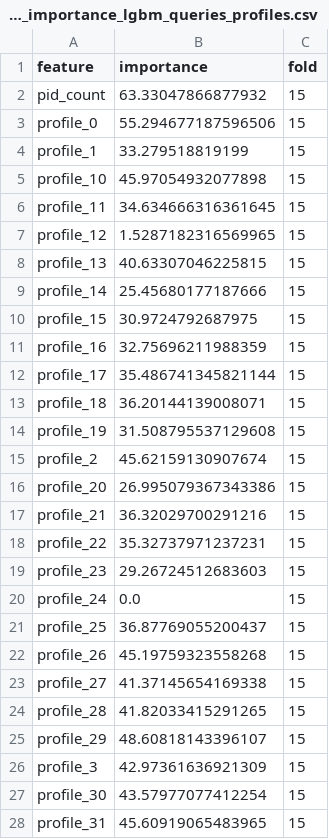
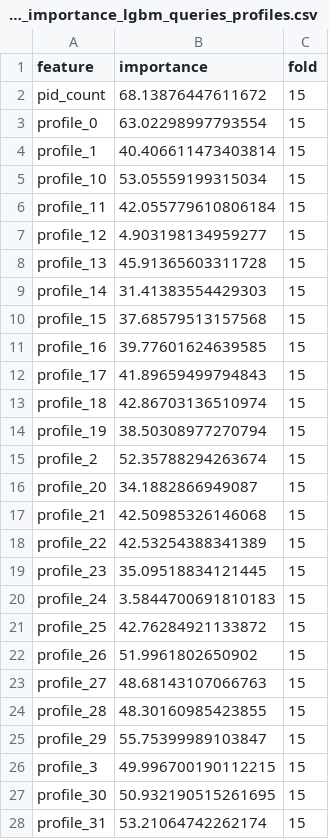
Before and after one commit to MitsuruFujiwara/KDD-Cup-2019, a CSV file: imp/feature_importance_lgbm_queries_profiles.csv, drawn as a sheet; only a part is shown; the diff covers the shown part only.

```diff
--- a/imp/feature_importance_lgbm_queries_profiles.csv
+++ b/imp/feature_importance_lgbm_queries_profiles.csv
@@ -1,28 +1,28 @@
 feature,importance,fold
-pid_count,63.33047866877932,15
-profile_0,55.294677187596506,15
-profile_1,33.279518819199,15
-profile_10,45.97054932077898,15
-profile_11,34.634666316361645,15
-profile_12,1.5287182316569965,15
-profile_13,40.63307046225815,15
-profile_14,25.45680177187666,15
-profile_15,30.9724792687975,15
-profile_16,32.75696211988359,15
-profile_17,35.486741345821144,15
-profile_18,36.20144139008071,15
-profile_19,31.508795537129608,15
-profile_2,45.62159130907674,15
-profile_20,26.995079367343386,15
-profile_21,36.32029700291216,15
-profile_22,35.32737971237231,15
-profile_23,29.26724512683603,15
-profile_24,0.0,15
-profile_25,36.87769055200437,15
-profile_26,45.19759323558268,15
-profile_27,41.37145654169338,15
-profile_28,41.82033415291265,15
-profile_29,48.60818143396107,15
-profile_3,42.97361636921309,15
-profile_30,43.57977077412254,15
-profile_31,45.60919065483965,15
+pid_count,68.13876447611672,15
+profile_0,63.02298997793554,15
+profile_1,40.406611473403814,15
+profile_10,53.05559199315034,15
+profile_11,42.055779610806184,15
+profile_12,4.903198134959277,15
+profile_13,45.91365603311728,15
+profile_14,31.41383554429303,15
+profile_15,37.68579513157568,15
+profile_16,39.77601624639585,15
+profile_17,41.89659499794843,15
+profile_18,42.86703136510974,15
+profile_19,38.50308977270794,15
+profile_2,52.35788294263674,15
+profile_20,34.1882866949087,15
+profile_21,42.50985326146068,15
+profile_22,42.53254388341389,15
+profile_23,35.09518834121445,15
+profile_24,3.5844700691810183,15
+profile_25,42.76284921133872,15
+profile_26,51.9961802650902,15
+profile_27,48.68143107066763,15
+profile_28,48.30160985423855,15
+profile_29,55.75399989103847,15
+profile_3,49.996700190112215,15
+profile_30,50.932190515261695,15
+profile_31,53.21064742262174,15
```
Also changed, not shown: 56 edited cells elsewhere in this file, imp/feature_importance_lgbm_queries.csv, 11 other files.
